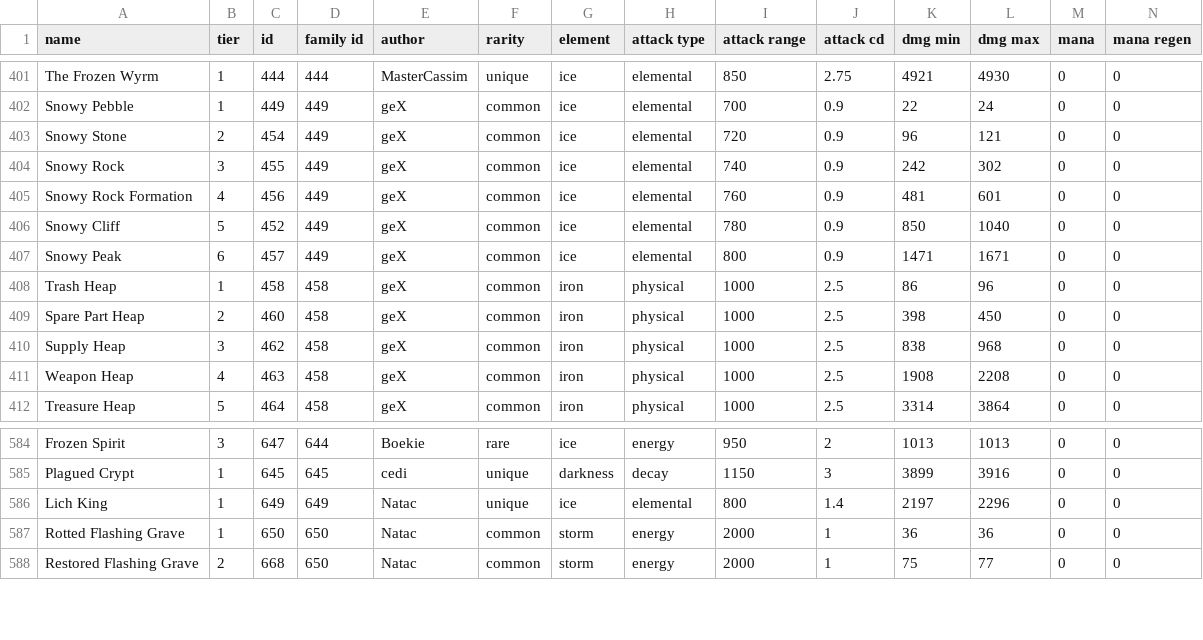
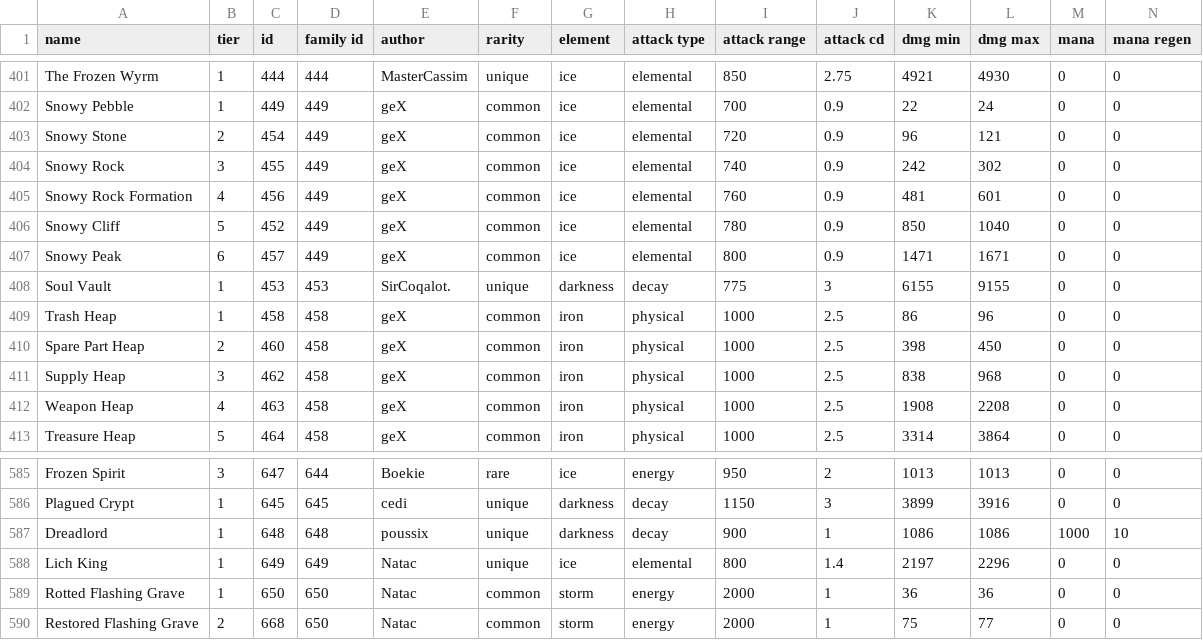
Before and after one commit to Praytic/youtd2, a CSV file: Data/tower_properties.csv, drawn as a sheet; only a part is shown, gaps mark what is left out; rows hold the shown columns only; the diff names each change by its address in the sheet, - before the commit and + after, or states it on an @@ line.

Commit message:
Add unique tower scripts

```diff
--- a/Data/tower_properties.csv
+++ b/Data/tower_properties.csv
+row 408: Soul Vault | 1 | 453 | 453 | SirCoqalot. | unique | darkness | decay | 775 | 3 | 6155 | 9155 | 0 | 0
+row 587: Dreadlord | 1 | 648 | 648 | poussix | unique | darkness | decay | 900 | 1 | 1086 | 1086 | 1000 | 10
```
Also changed, not shown: 5 other files.
